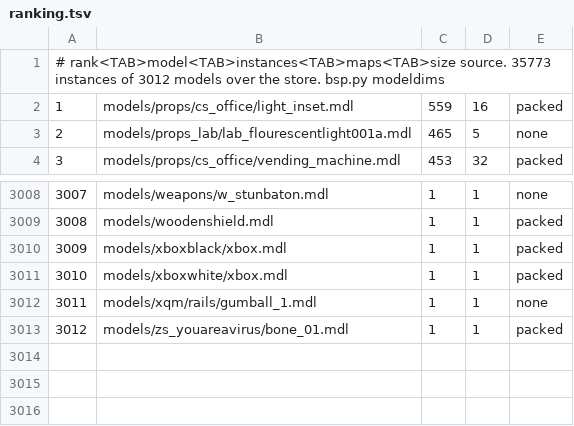
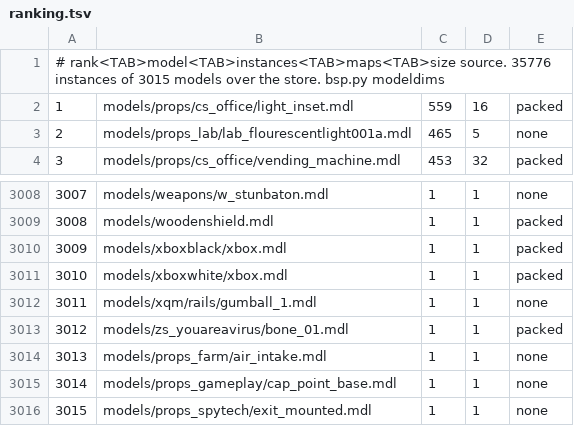
Before and after one commit to modcommunity/dot-map-convert, a TSV file: rules/models/ranking.tsv, drawn as a sheet; only a part is shown, gaps mark what is left out; the diff names each change by its address in the sheet, - before the commit and + after, or states it on an @@ line.

```diff
--- a/rules/models/ranking.tsv
+++ b/rules/models/ranking.tsv
@@ column A renumbered in row 1 @@
+row 3014: 3013 | models/props_farm/air_intake.mdl | 1 | 1 | none
+row 3015: 3014 | models/props_gameplay/cap_point_base.mdl | 1 | 1 | none
+row 3016: 3015 | models/props_spytech/exit_mounted.mdl | 1 | 1 | none
```
Also changed, not shown: rules/models/categories.tsv, rules/models/picks.tsv, 1 other file.
